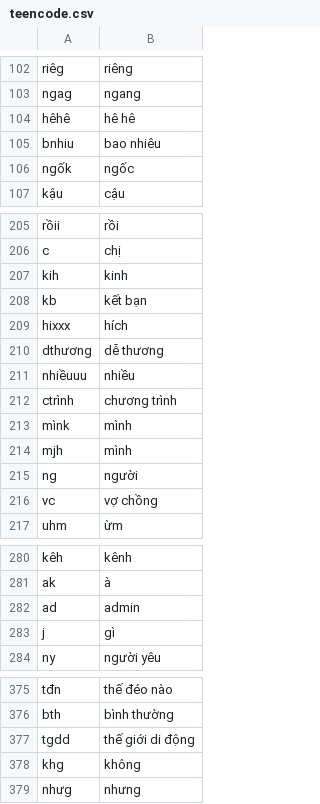
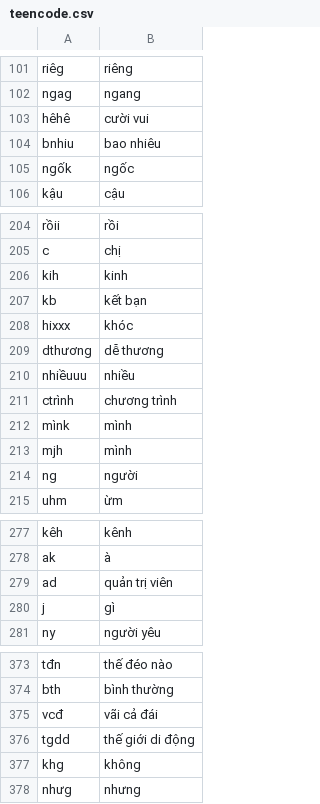
Before and after one commit to TriNguyenThanh/PhoBert-ViHSD, a CSV file: data/teencode.csv, drawn as a sheet; only a part is shown, gaps mark what is left out; the diff covers the shown part only.

```diff
--- a/data/teencode.csv
+++ b/data/teencode.csv
@@ -103,3 +102,3 @@ riêg,riêng
 ngag,ngang
-hêhê,hê hê
+hêhê,cười vui
 bnhiu,bao nhiêu
@@ -208,3 +207,3 @@ kih,kinh
 kb,kết bạn
-hixxx,hích
+hixxx,khóc
 dthương,dễ thương
@@ -215,3 +214,2 @@ mjh,mình
 ng,người
-vc,vợ chồng
 uhm,ừm
@@ -281,3 +278,3 @@ kêh,kênh
 ak,à
-ad,admin
+ad,quản trị viên
 j,gì
@@ -376,2 +374,3 @@ tđn,thế đéo nào
 bth,bình thường
+vcđ,vãi cả đái
 tgdd,thế giới di động
```
Also changed, not shown: 8 added rows, 25 removed rows and 11 edited cells elsewhere in this file, 1 other file.
